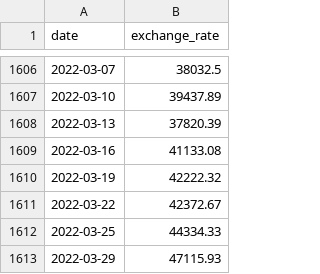
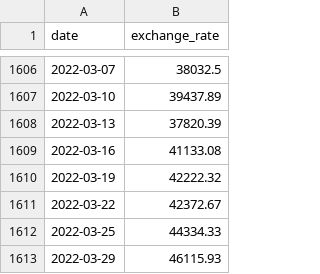
Before and after one commit to leonardomaes/CPP_MODULES, a CSV file: CPP09/ex00/data.csv (was CPP09/ex00/src/data.csv), drawn as a sheet; only a part is shown, gaps mark what is left out.

```diff
--- a/CPP09/ex00/src/data.csv
+++ b/CPP09/ex00/data.csv
@@ -1612,2 +1612,2 @@ date,exchange_rate
 2022-03-25,44334.33
-2022-03-29,47115.93
+2022-03-29,46115.93
```
Also changed, not shown: 3 other files.
